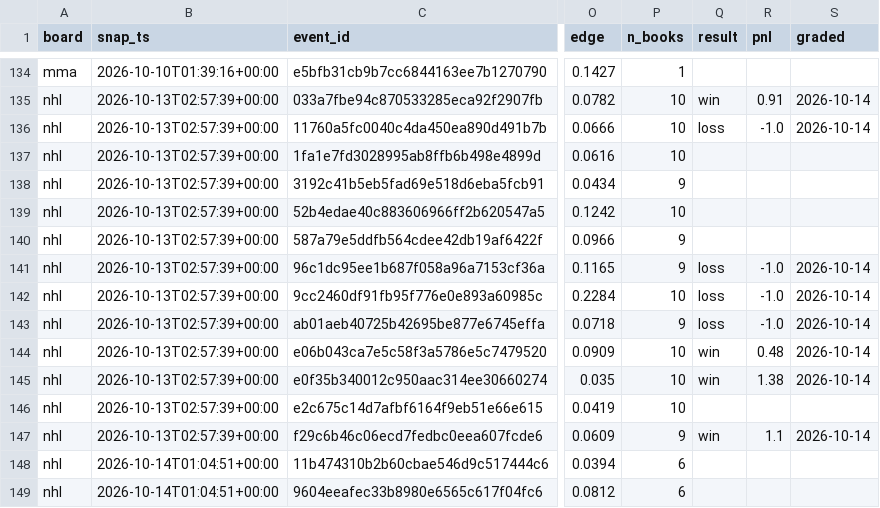
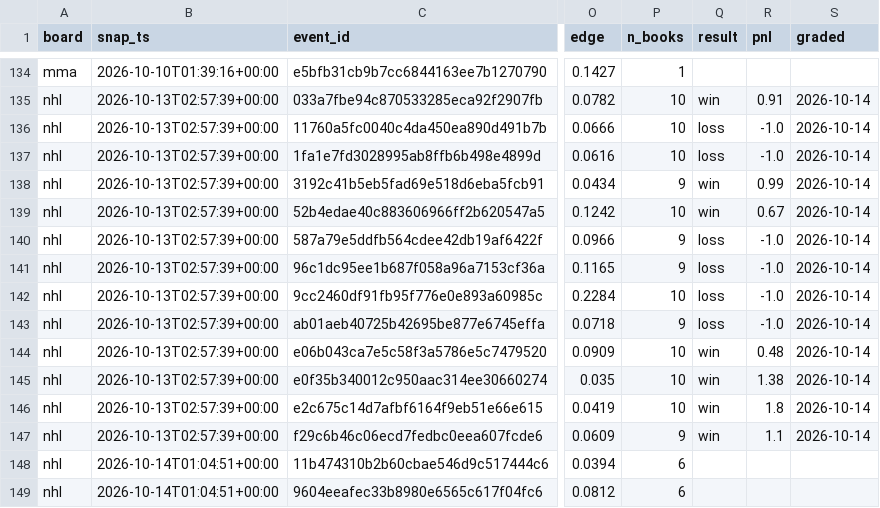
Before and after one commit to azcal/mbm-data, a CSV file: ledger/opener_ledger.csv, drawn as a sheet; only a part is shown, gaps mark what is left out; the diff names each change by its address in the sheet, - before the commit and + after, or states it on an @@ line.

Commit message:
ledger 2026-10-14

```diff
--- a/ledger/opener_ledger.csv
+++ b/ledger/opener_ledger.csv
-Q137 (result): (empty)
+Q137 (result): loss
-R137 (pnl): (empty)
+R137 (pnl): -1.0
-S137:S140 (graded): (empty)
+S137:S140 (graded): 2026-10-14
-Q138:Q139 (result): (empty)
+Q138:Q139 (result): win
-R138 (pnl): (empty)
+R138 (pnl): 0.99
-R139 (pnl): (empty)
+R139 (pnl): 0.67
-Q140 (result): (empty)
+Q140 (result): loss
-R140 (pnl): (empty)
+R140 (pnl): -1.0
-Q146 (result): (empty)
+Q146 (result): win
-R146 (pnl): (empty)
+R146 (pnl): 1.8
-S146 (graded): (empty)
+S146 (graded): 2026-10-14
```
